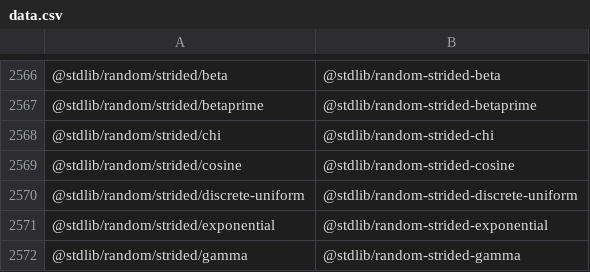
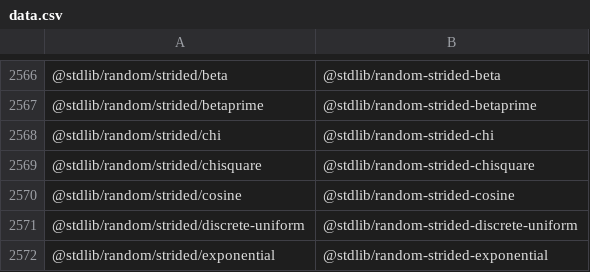
Before and after one commit to stdlib-js/namespace-pkg2standalone, a CSV file: data/data.csv, drawn as a sheet; only a part is shown, gaps mark what is left out; the shorter side is filled out with more unchanged rows.

```diff
--- a/data/data.csv
+++ b/data/data.csv
@@ -2568,2 +2568,3 @@
 "@stdlib/random/strided/chi","@stdlib/random-strided-chi"
+"@stdlib/random/strided/chisquare","@stdlib/random-strided-chisquare"
 "@stdlib/random/strided/cosine","@stdlib/random-strided-cosine"
```
Also changed, not shown: 3 other files.
